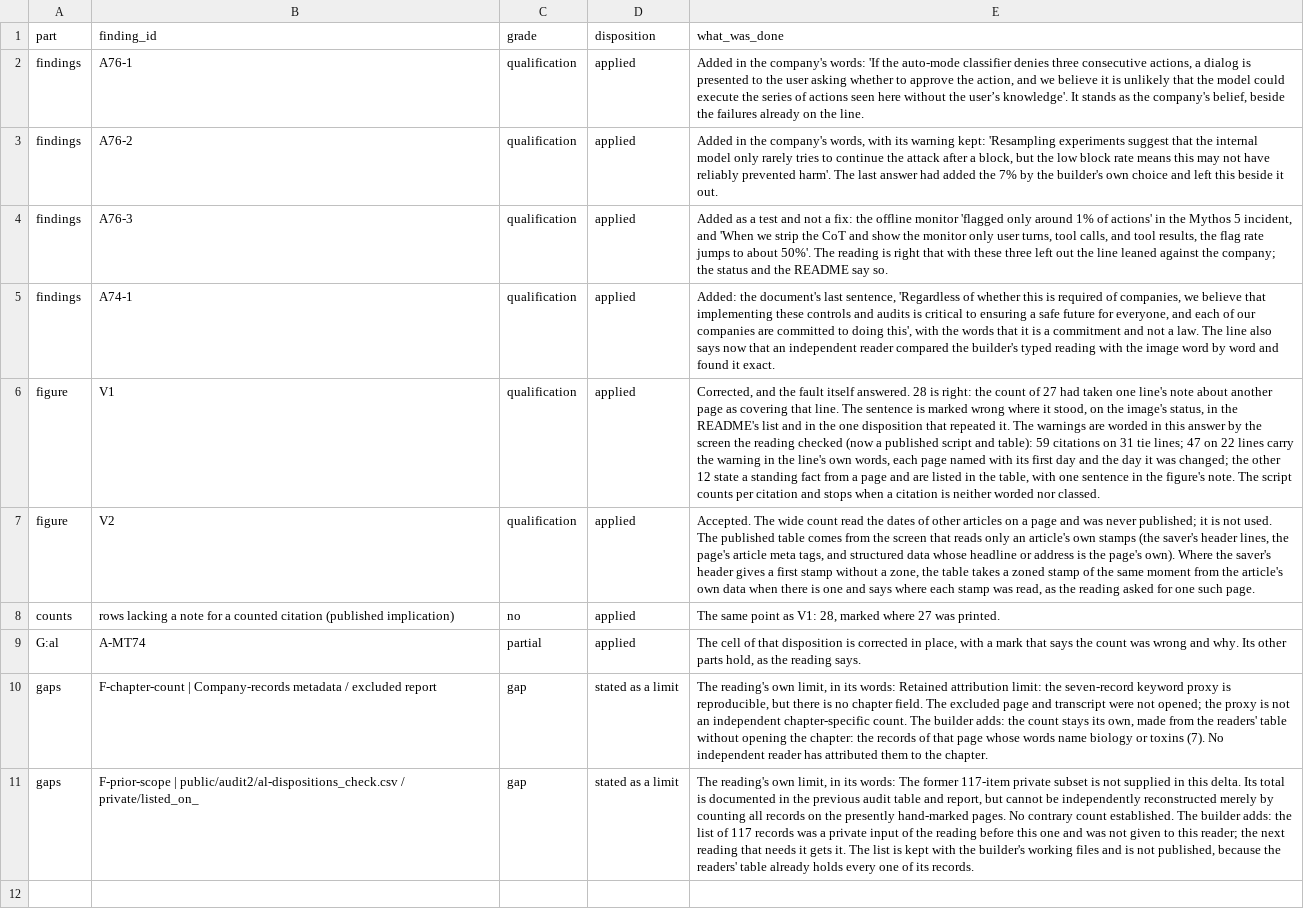
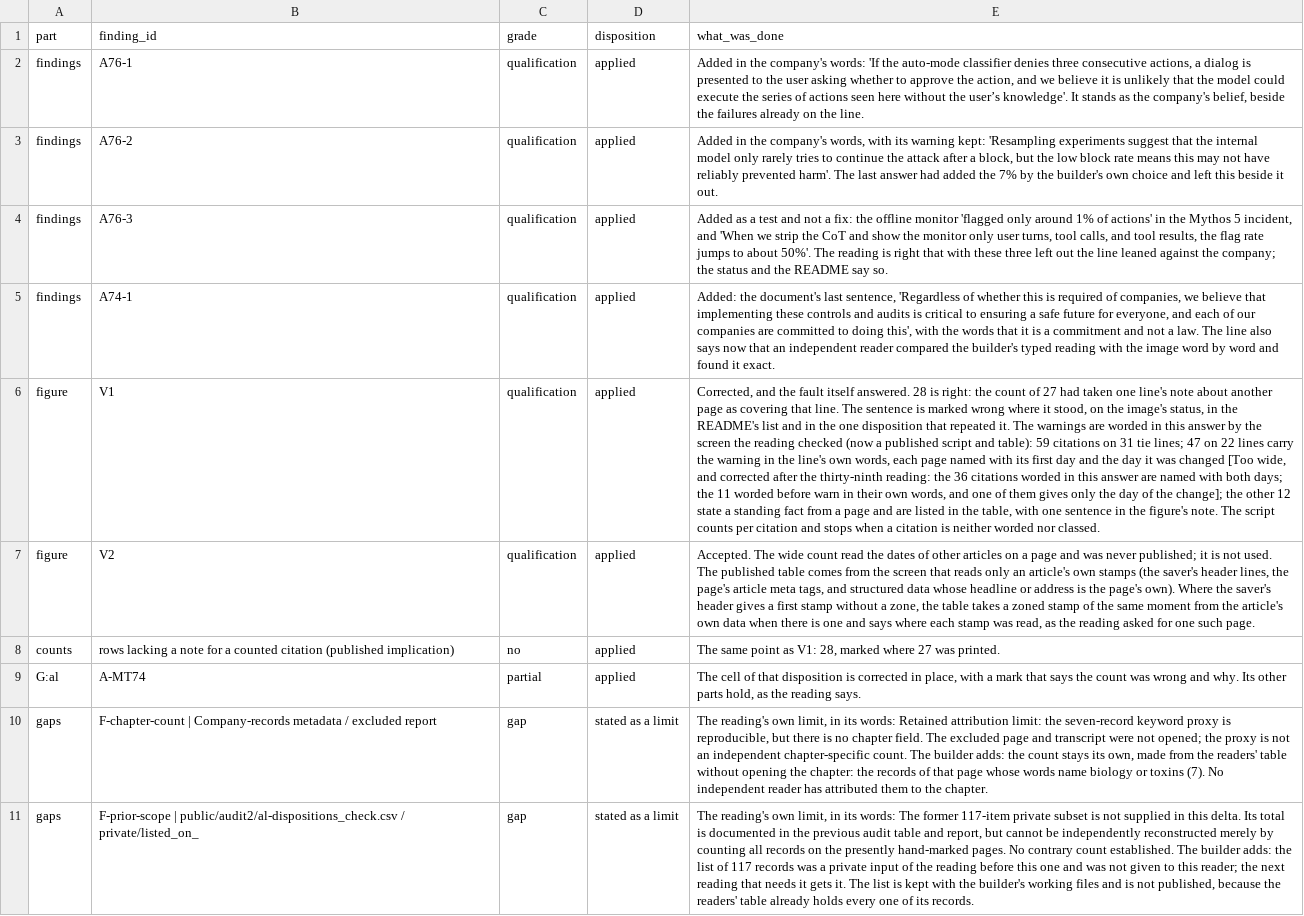
Before and after one commit to kevinnbass/huang-fifteen-days-mapped, a CSV file: audit2/DISPOSITIONS-am.csv, drawn as a sheet; the diff names each change by its address in the sheet, - before the commit and + after, or states it on an @@ line.

```diff
--- a/audit2/DISPOSITIONS-am.csv
+++ b/audit2/DISPOSITIONS-am.csv
-E6 (what_was_done): …it was changed; the other…
+E6 (what_was_done): …it was changed [Too wide, and corrected after the thirty-ninth reading: the 36 citations worded in this answer are named with both days; the 11 worded before warn in their own words, and one of them gives only the day of the change]; the other…
```
Also changed, not shown: 22 other files.
